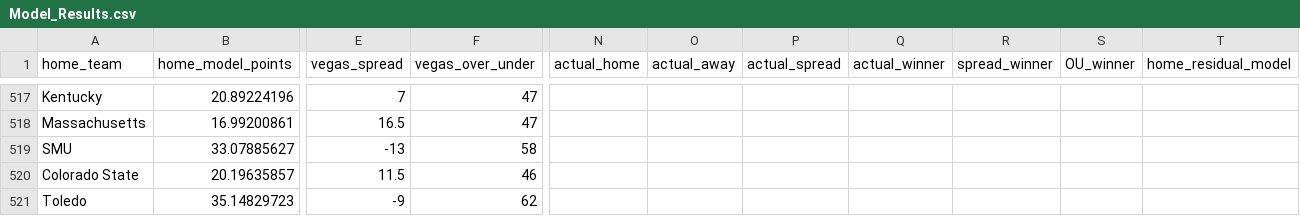
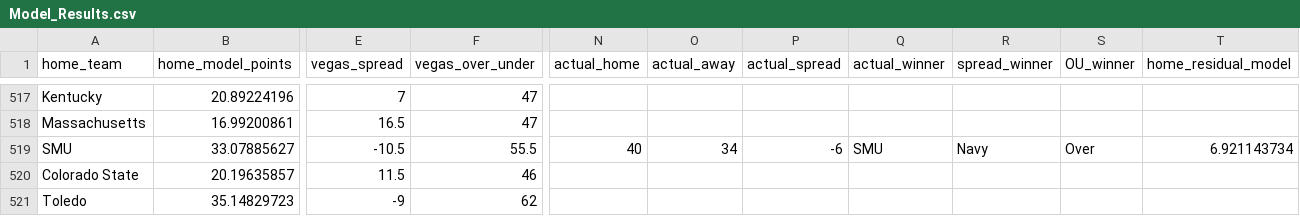
Before and after one commit to smazurski/CollegeFootballPointPrediction, a CSV file: 2021 CFB Model/Model_Results.csv, drawn as a sheet; only a part is shown, gaps mark what is left out; the diff covers the shown part only; the diff names each change by its address in the sheet, - before the commit and + after, or states it on an @@ line.

Commit message:
Add files via upload

```diff
--- a/2021 CFB Model/Model_Results.csv
+++ b/2021 CFB Model/Model_Results.csv
-E519 (vegas_spread): -13
+E519 (vegas_spread): -10.5
-F519 (vegas_over_under): 58
+F519 (vegas_over_under): 55.5
-N519 (actual_home): (empty)
+N519 (actual_home): 40
-O519 (actual_away): (empty)
+O519 (actual_away): 34
-P519 (actual_spread): (empty)
+P519 (actual_spread): -6
-Q519 (actual_winner): (empty)
+Q519 (actual_winner): SMU
-R519 (spread_winner): (empty)
+R519 (spread_winner): Navy
-S519 (OU_winner): (empty)
+S519 (OU_winner): Over
-T519 (home_residual_model): (empty)
+T519 (home_residual_model): 6.921143734
```
Also changed, not shown: 8 edited cells elsewhere in this file.
